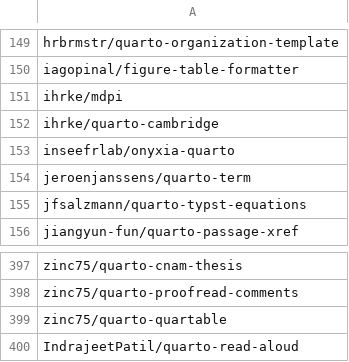
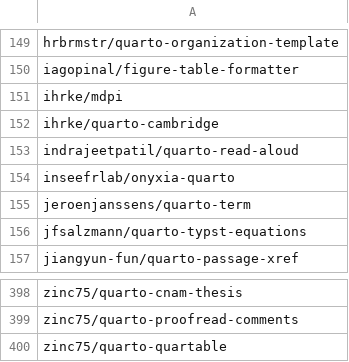
Before and after one commit to mcanouil/quarto-extensions, a CSV file: extensions/quarto-extensions.csv, drawn as a sheet; only a part is shown, gaps mark what is left out; removed rows and columns are numbered as before the commit, all else as after; the diff names each change by its address in the sheet, - before the commit and + after, or states it on an @@ line.

```diff
--- a/extensions/quarto-extensions.csv
+++ b/extensions/quarto-extensions.csv
+row 153: indrajeetpatil/quarto-read-aloud
-row 400: IndrajeetPatil/quarto-read-aloud
```
